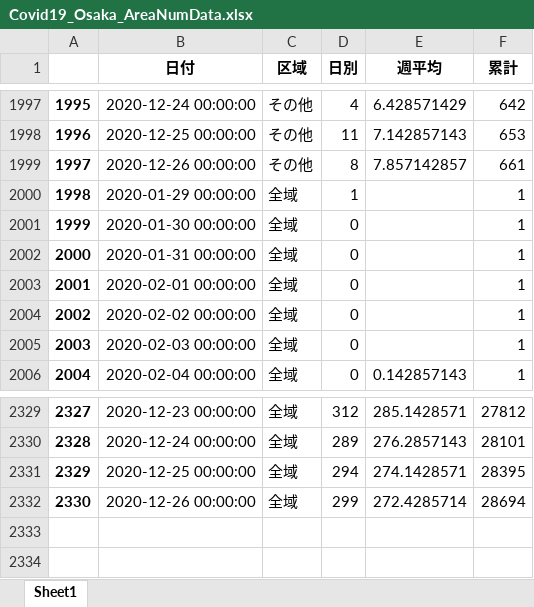
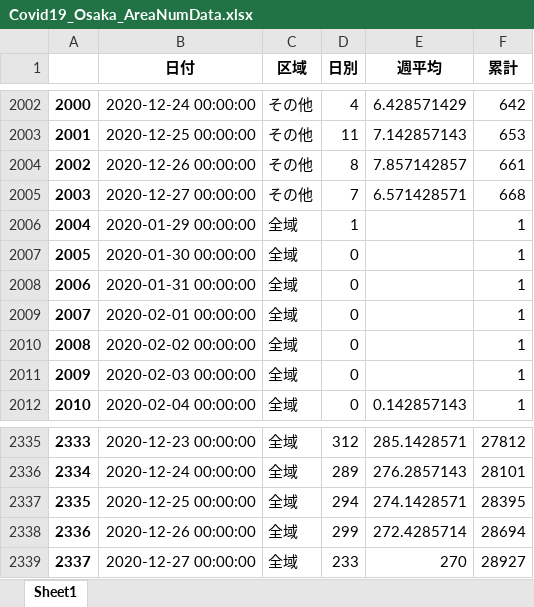
Before and after one commit to massatacker/Covid19OsakaAreaTwonHeroku, an Excel workbook: Covid19_Osaka_AreaNumData.xlsx, sheet Sheet1, drawn as a sheet; only a part is shown, gaps mark what is left out; values as stored, in another font and other column widths than the file's, no borders; the diff covers the shown part only; the diff names each change by its address in the sheet, - before the commit and + after, or states it on an @@ line.

```diff
--- a/Covid19_Osaka_AreaNumData.xlsx (sheet Sheet1)
+++ b/Covid19_Osaka_AreaNumData.xlsx (sheet Sheet1)
@@ column A renumbered between rows 336 and 2338 @@
+row 2005: 2003 | 2020-12-27 00:00:00 | その他 | 7 | 6.571428571 | 668
+row 2339: 2337 | 2020-12-27 00:00:00 | 全域 | 233 | 270 | 28927
```
Also changed, not shown: 5 added rows elsewhere in this sheet, Covid19_Osaka_TownNumData.xlsx.
